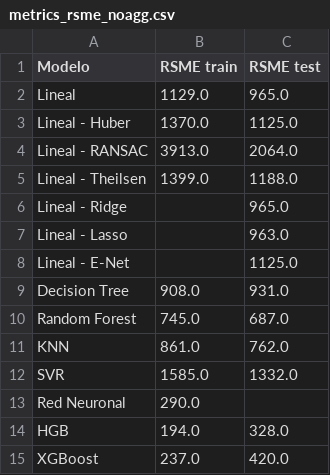
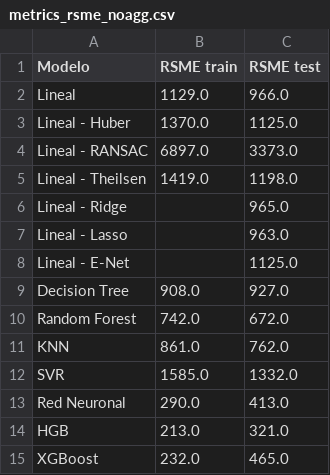
Before and after one commit to ERIDEZ/IFM_TMF, a CSV file: 16 - Exports Modelos/sin agregados/metrics_rsme_noagg.csv, drawn as a sheet.

```diff
--- a/16 - Exports Modelos/sin agregados/metrics_rsme_noagg.csv
+++ b/16 - Exports Modelos/sin agregados/metrics_rsme_noagg.csv
@@ -1,6 +1,6 @@
 Modelo,RSME train,RSME test
-Lineal,1129.0,965.0
+Lineal,1129.0,966.0
 Lineal - Huber,1370.0,1125.0
-Lineal - RANSAC,3913.0,2064.0
-Lineal - Theilsen,1399.0,1188.0
+Lineal - RANSAC,6897.0,3373.0
+Lineal - Theilsen,1419.0,1198.0
 Lineal - Ridge,,965.0
@@ -8,8 +8,8 @@ Lineal - Lasso,,963.0
 Lineal - E-Net,,1125.0
-Decision Tree,908.0,931.0
-Random Forest,745.0,687.0
+Decision Tree,908.0,927.0
+Random Forest,742.0,672.0
 KNN,861.0,762.0
 SVR,1585.0,1332.0
-Red Neuronal,290.0,
-HGB,194.0,328.0
-XGBoost,237.0,420.0
+Red Neuronal,290.0,413.0
+HGB,213.0,321.0
+XGBoost,232.0,465.0
```
Also changed, not shown: 16 - Exports Modelos/sin agregados/metrics_mae_noagg.csv, 16 - Exports Modelos/sin agregados/metrics_mape_noagg.csv, 41 other files.
